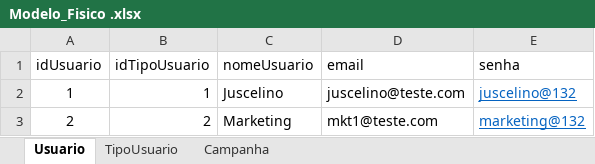
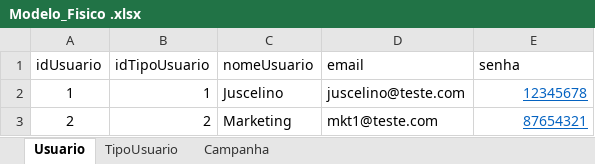
Before and after one commit to Cardoso-Diniz/tcc_senaiSCS, an Excel workbook: Modelagens/Modelo_Fisico .xlsx, sheet Usuario, drawn as a sheet; values as stored, in another font and other column widths than the file's, no borders; the diff names each change by its address in the sheet, - before the commit and + after, or states it on an @@ line.

```diff
--- a/Modelagens/Modelo_Fisico .xlsx (sheet Usuario)
+++ b/Modelagens/Modelo_Fisico .xlsx (sheet Usuario)
-E2 (senha): juscelino@132
+E2 (senha): 12345678
-E3 (senha): marketing@132
+E3 (senha): 87654321
```
Also changed, not shown: 31 other files.
